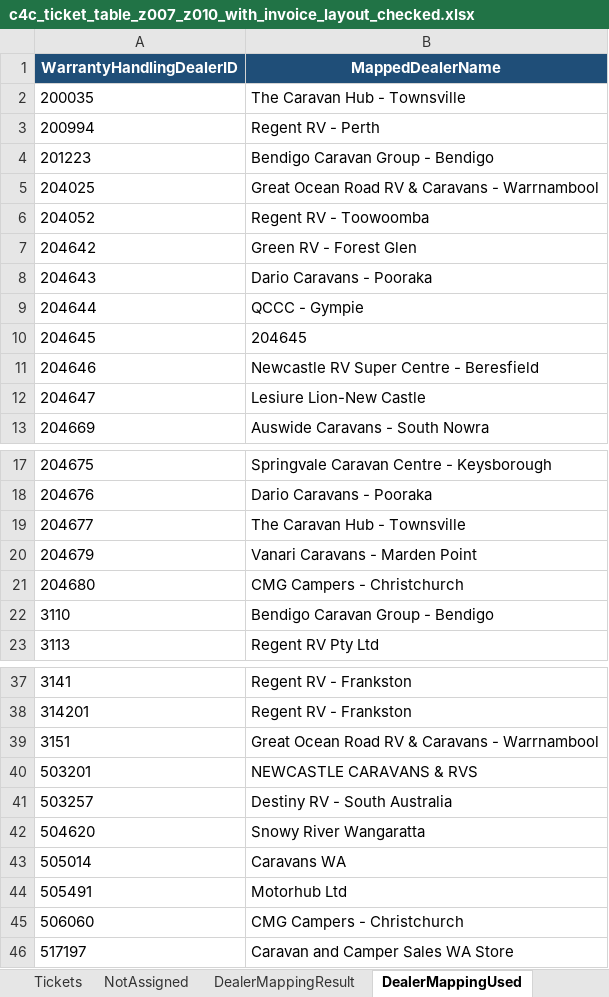
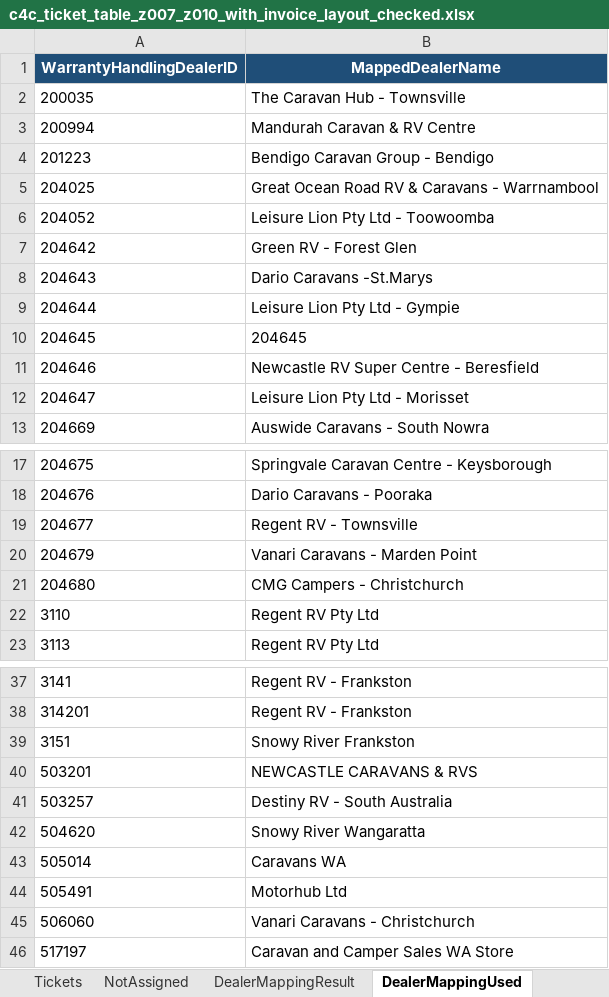
Before and after one commit to leochun1227-lab/Service-center-dashboard, an Excel workbook: c4c_ticket_table_z007_z010_with_invoice_layout_checked.xlsx, sheet DealerMappingUsed, drawn as a sheet; only a part is shown, gaps mark what is left out; values as stored, in another font and other column widths than the file's, no borders; the diff names each change by its address in the sheet, - before the commit and + after, or states it on an @@ line.

```diff
--- a/c4c_ticket_table_z007_z010_with_invoice_layout_checked.xlsx (sheet DealerMappingUsed)
+++ b/c4c_ticket_table_z007_z010_with_invoice_layout_checked.xlsx (sheet DealerMappingUsed)
-B3 (MappedDealerName): Regent RV - Perth
+B3 (MappedDealerName): Mandurah Caravan & RV Centre
-B6 (MappedDealerName): Regent RV - Toowoomba
+B6 (MappedDealerName): Leisure Lion Pty Ltd - Toowoomba
-B8 (MappedDealerName): Dario Caravans - Pooraka
+B8 (MappedDealerName): Dario Caravans -St.Marys
-B9 (MappedDealerName): QCCC - Gympie
+B9 (MappedDealerName): Leisure Lion Pty Ltd - Gympie
-B12 (MappedDealerName): Lesiure Lion-New Castle
+B12 (MappedDealerName): Leisure Lion Pty Ltd - Morisset
-B19 (MappedDealerName): The Caravan Hub - Townsville
+B19 (MappedDealerName): Regent RV - Townsville
-B22 (MappedDealerName): Bendigo Caravan Group - Bendigo
+B22 (MappedDealerName): Regent RV Pty Ltd
-B39 (MappedDealerName): Great Ocean Road RV & Caravans - Warrnambool
+B39 (MappedDealerName): Snowy River Frankston
-B45 (MappedDealerName): CMG Campers - Christchurch
+B45 (MappedDealerName): Vanari Caravans - Christchurch
```
Also changed, not shown: sheet Tickets, sheet NotAssigned, sheet DealerMappingResult, abnormal_tickets.xlsx, c4c_ticket_table_z007_z010_checked_hana_final.xlsx, 22 other files.
